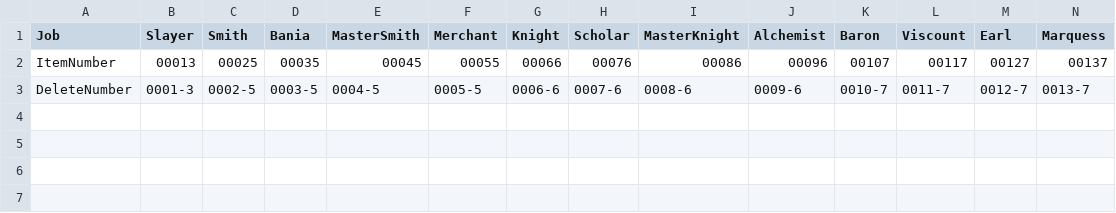
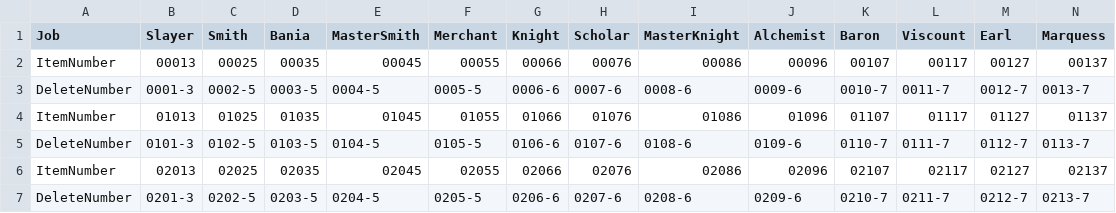
Before and after one commit to skdiawotjd/Reborn, a CSV file: Assets/Resources/UniqueQuest.csv, drawn as a sheet; only a part is shown; rows hold the shown columns only; the diff names each change by its address in the sheet, - before the commit and + after, or states it on an @@ line.

Commit message:
add QuestUIManager mod UniqueQuest.csv mod Chatting.csv add Main Canvas.QuestPanel

```diff
--- a/Assets/Resources/UniqueQuest.csv
+++ b/Assets/Resources/UniqueQuest.csv
+row 4: ItemNumber | 01013 | 01025 | 01035 | 01045 | 01055 | 01066 | 01076 | 01086 | 01096 | 01107 | 01117 | 01127 | 01137
+row 5: DeleteNumber | 0101-3 | 0102-5 | 0103-5 | 0104-5 | 0105-5 | 0106-6 | 0107-6 | 0108-6 | 0109-6 | 0110-7 | 0111-7 | 0112-7 | 0113-7
+row 6: ItemNumber | 02013 | 02025 | 02035 | 02045 | 02055 | 02066 | 02076 | 02086 | 02096 | 02107 | 02117 | 02127 | 02137
+row 7: DeleteNumber | 0201-3 | 0202-5 | 0203-5 | 0204-5 | 0205-5 | 0206-6 | 0207-6 | 0208-6 | 0209-6 | 0210-7 | 0211-7 | 0212-7 | 0213-7
```
Also changed, not shown: Assets/Resources/Chatting.csv, 11 other files.
